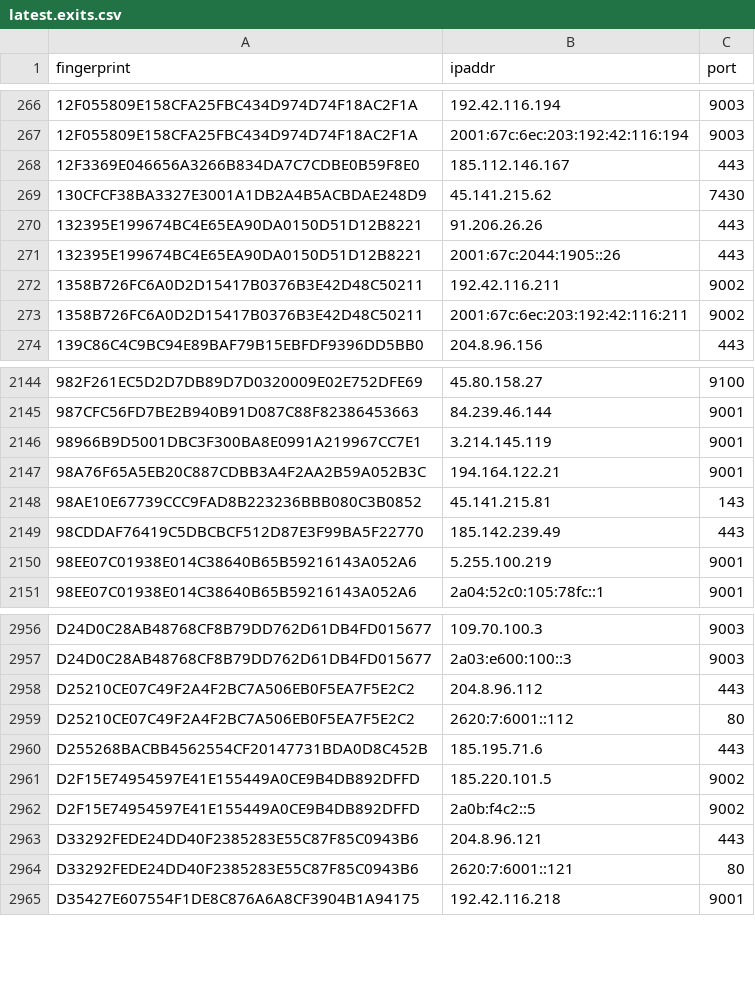
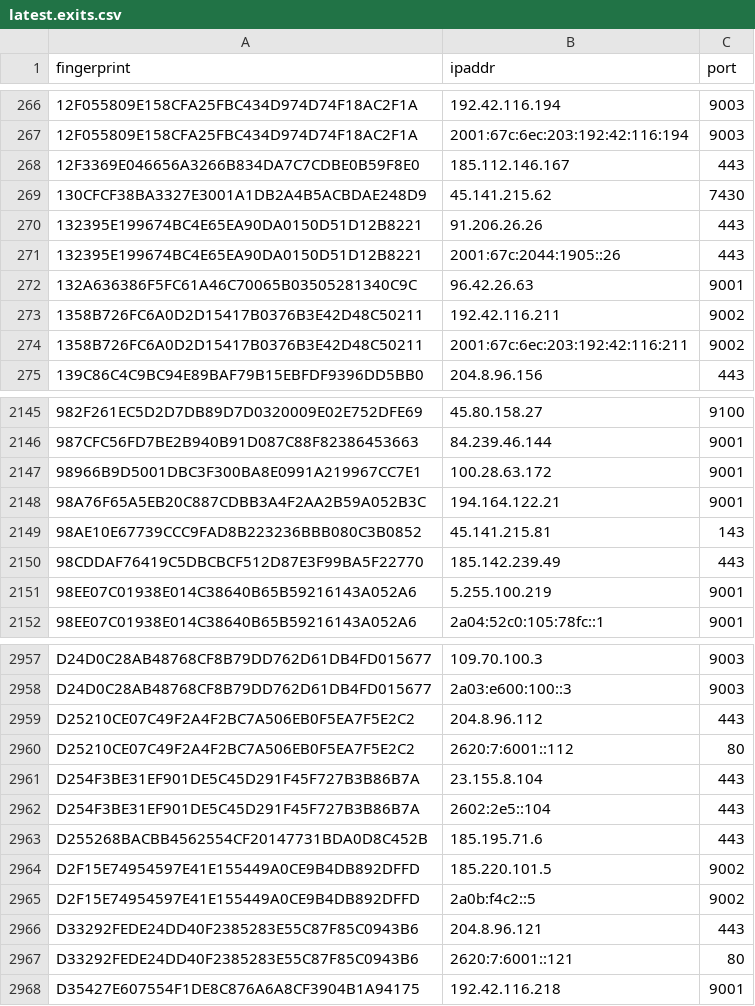
Before and after one commit to alireza-rezaee/tor-nodes, a CSV file: latest.exits.csv, drawn as a sheet; only a part is shown, gaps mark what is left out.

```diff
--- a/latest.exits.csv
+++ b/latest.exits.csv
@@ -271,2 +271,3 @@ fingerprint, ipaddr, port
 132395E199674BC4E65EA90DA0150D51D12B8221, 2001:67c:2044:1905::26, 443
+132A636386F5FC61A46C70065B03505281340C9C, 96.42.26.63, 9001
 1358B726FC6A0D2D15417B0376B3E42D48C50211, 192.42.116.211, 9002
@@ -2145,3 +2146,3 @@ fingerprint, ipaddr, port
 987CFC56FD7BE2B940B91D087C88F82386453663, 84.239.46.144, 9001
-98966B9D5001DBC3F300BA8E0991A219967CC7E1, 3.214.145.119, 9001
+98966B9D5001DBC3F300BA8E0991A219967CC7E1, 100.28.63.172, 9001
 98A76F65A5EB20C887CDBB3A4F2AA2B59A052B3C, 194.164.122.21, 9001
@@ -2959,2 +2960,4 @@ D25210CE07C49F2A4F2BC7A506EB0F5EA7F5E2C2, 204.8.96.112, 443
 D25210CE07C49F2A4F2BC7A506EB0F5EA7F5E2C2, 2620:7:6001::112, 80
+D254F3BE31EF901DE5C45D291F45F727B3B86B7A, 23.155.8.104, 443
+D254F3BE31EF901DE5C45D291F45F727B3B86B7A, 2602:2e5::104, 443
 D255268BACBB4562554CF20147731BDA0D8C452B, 185.195.71.6, 443
```
Also changed, not shown: latest.all.csv, latest.guards.csv.
